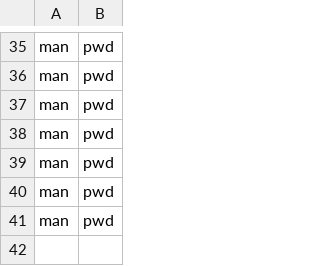
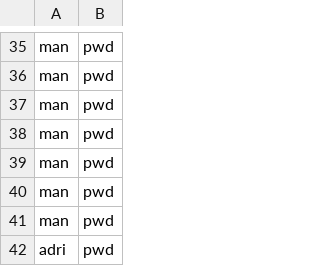
Before and after one commit to Manon3005/prog-reseau-Awale, a CSV file: server/data/clients.csv, drawn as a sheet; only a part is shown, gaps mark what is left out.

Commit message:
client disconnection in game V1

```diff
--- a/server/data/clients.csv
+++ b/server/data/clients.csv
@@ -41 +41,2 @@ man,pwd
 man,pwd
+adri,pwd
```
Also changed, not shown: 2 other files.
